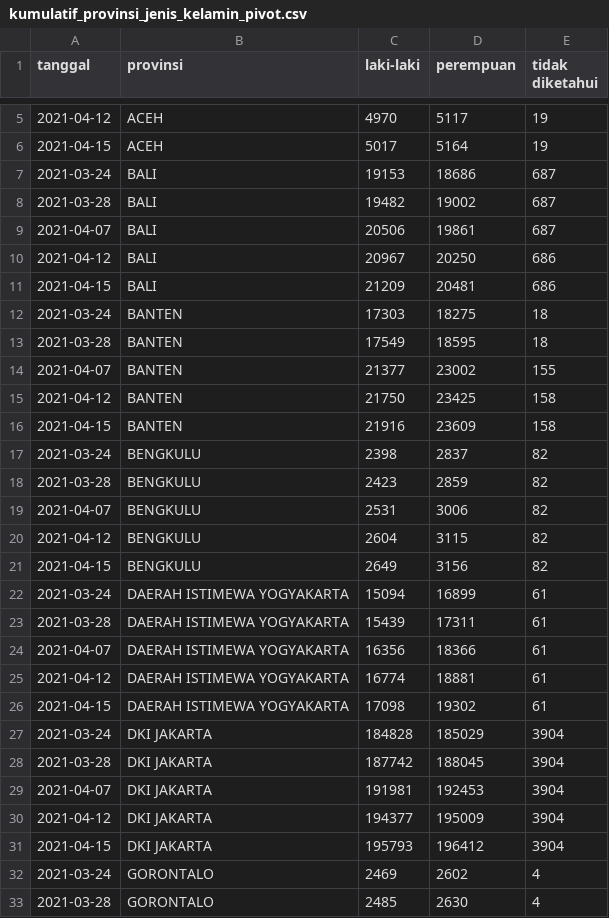
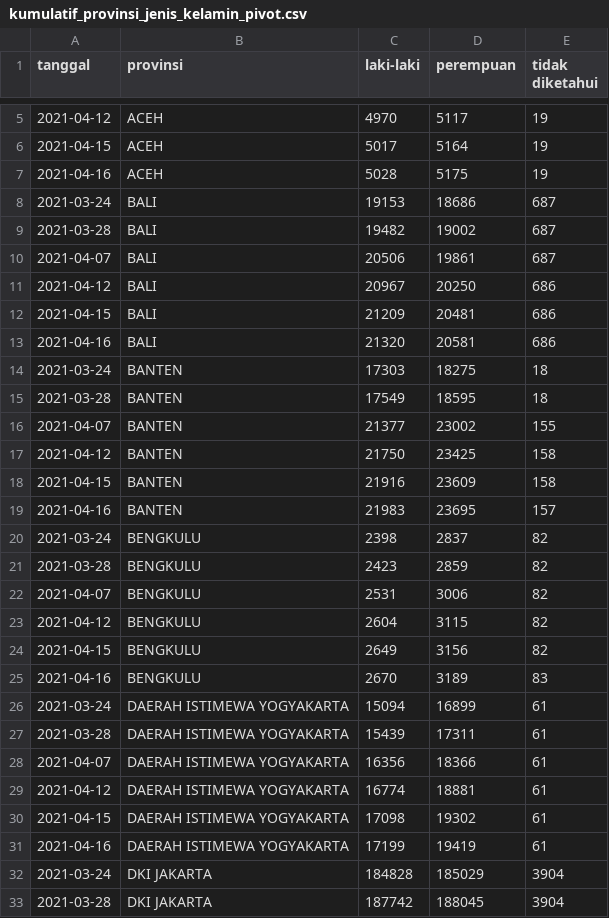
Before and after one commit to zakiego/data-pusdatin-kemenkes, a CSV file: kumulatif_provinsi_jenis_kelamin_pivot.csv, drawn as a sheet; only a part is shown, gaps mark what is left out; the shorter side is filled out with more unchanged rows; the diff covers the shown part only.

```diff
--- a/kumulatif_provinsi_jenis_kelamin_pivot.csv
+++ b/kumulatif_provinsi_jenis_kelamin_pivot.csv
@@ -6,2 +6,3 @@
 "2021-04-15","ACEH",5017,5164,19
+"2021-04-16","ACEH",5028,5175,19
 "2021-03-24","BALI",19153,18686,687
@@ -11,2 +12,3 @@
 "2021-04-15","BALI",21209,20481,686
+"2021-04-16","BALI",21320,20581,686
 "2021-03-24","BANTEN",17303,18275,18
@@ -16,2 +18,3 @@
 "2021-04-15","BANTEN",21916,23609,158
+"2021-04-16","BANTEN",21983,23695,157
 "2021-03-24","BENGKULU",2398,2837,82
@@ -21,2 +24,3 @@
 "2021-04-15","BENGKULU",2649,3156,82
+"2021-04-16","BENGKULU",2670,3189,83
 "2021-03-24","DAERAH ISTIMEWA YOGYAKARTA",15094,16899,61
@@ -26,2 +30,3 @@
 "2021-04-15","DAERAH ISTIMEWA YOGYAKARTA",17098,19302,61
+"2021-04-16","DAERAH ISTIMEWA YOGYAKARTA",17199,19419,61
 "2021-03-24","DKI JAKARTA",184828,185029,3904
```
Also changed, not shown: 29 added rows elsewhere in this file, kumulatif_provinsi_kelompok_umur_pivot.csv, provinsi.csv.
